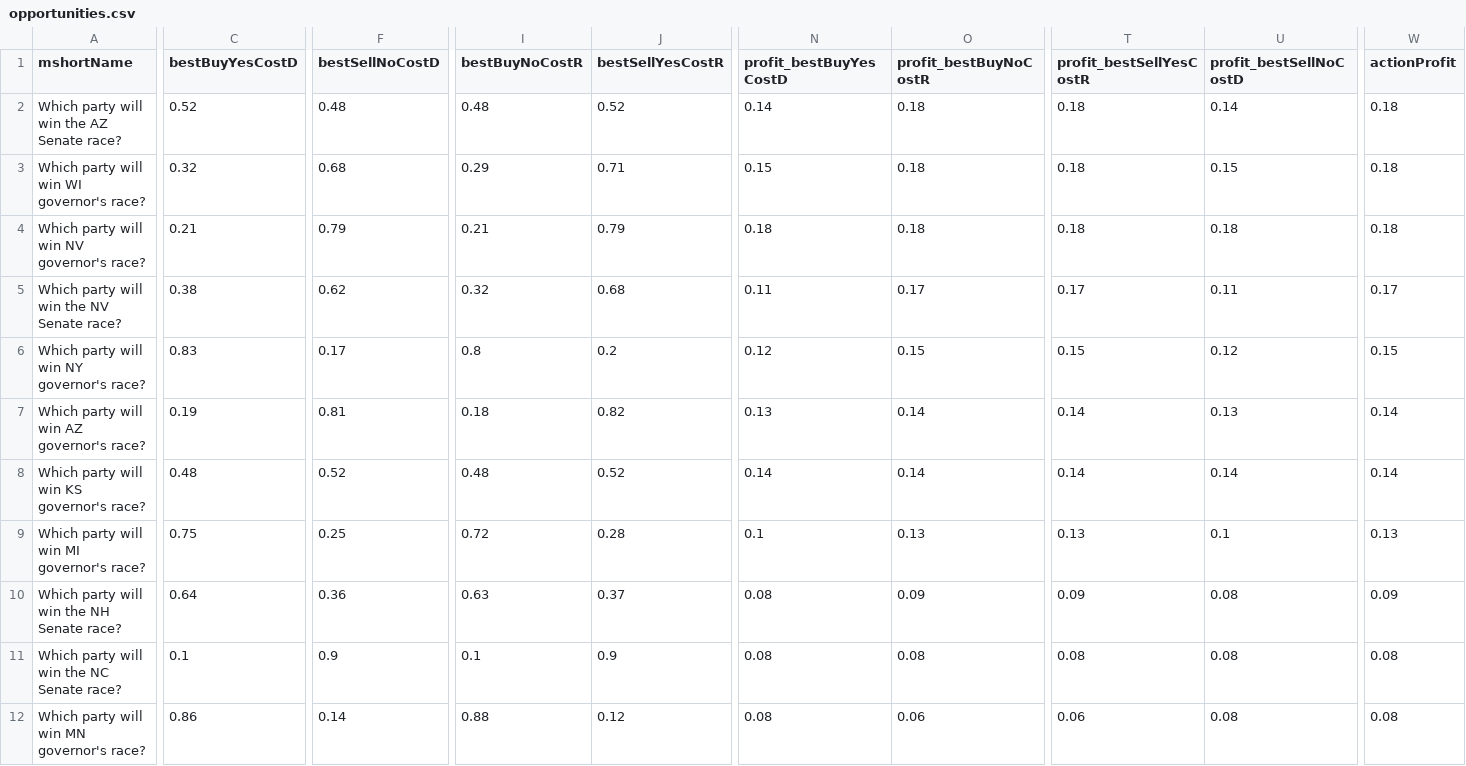
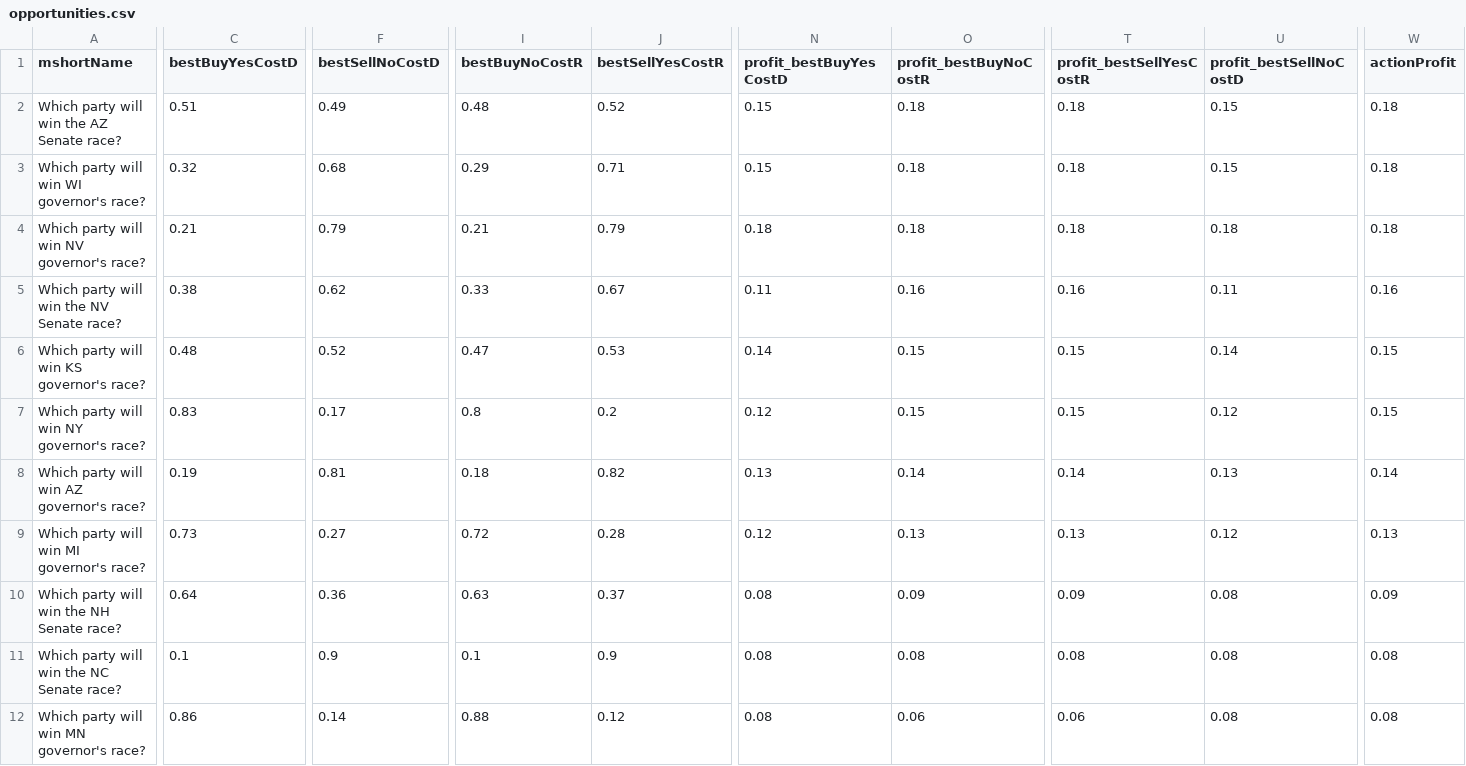
Before and after one commit to dcadata/fivethirtyeight-vs-predictit, a CSV file: data/opportunities.csv, drawn as a sheet; only a part is shown, gaps mark what is left out; removed rows and columns are numbered as before the commit, all else as after; rows hold the shown columns only; the diff covers the shown part only; the diff names each change by its address in the sheet, - before the commit and + after, or states it on an @@ line.

```diff
--- a/data/opportunities.csv
+++ b/data/opportunities.csv
-C2 (bestBuyYesCostD): 0.52
+C2 (bestBuyYesCostD): 0.51
-F2 (bestSellNoCostD): 0.48
+F2 (bestSellNoCostD): 0.49
-N2 (profit_bestBuyYesCostD): 0.14
+N2 (profit_bestBuyYesCostD): 0.15
-U2 (profit_bestSellNoCostD): 0.14
+U2 (profit_bestSellNoCostD): 0.15
-I5 (bestBuyNoCostR): 0.32
+I5 (bestBuyNoCostR): 0.33
-J5 (bestSellYesCostR): 0.68
+J5 (bestSellYesCostR): 0.67
-O5 (profit_bestBuyNoCostR): 0.17
+O5 (profit_bestBuyNoCostR): 0.16
-T5 (profit_bestSellYesCostR): 0.17
+T5 (profit_bestSellYesCostR): 0.16
-W5 (actionProfit): 0.17
+W5 (actionProfit): 0.16
+row 6: Which party will win KS governor's race? | 0.48 | 0.52 | 0.47 | 0.53 | 0.14 | 0.15 | 0.15 | 0.14 | 0.15
-row 8: Which party will win KS governor's race? | 0.48 | 0.52 | 0.48 | 0.52 | 0.14 | 0.14 | 0.14 | 0.14 | 0.14
-C9 (bestBuyYesCostD): 0.75
+C9 (bestBuyYesCostD): 0.73
-F9 (bestSellNoCostD): 0.25
+F9 (bestSellNoCostD): 0.27
-N9 (profit_bestBuyYesCostD): 0.1
+N9 (profit_bestBuyYesCostD): 0.12
-U9 (profit_bestSellNoCostD): 0.1
+U9 (profit_bestSellNoCostD): 0.12
```
Also changed, not shown: 1 added row, 1 removed row and 21 edited cells elsewhere in this file, 1 other file.
